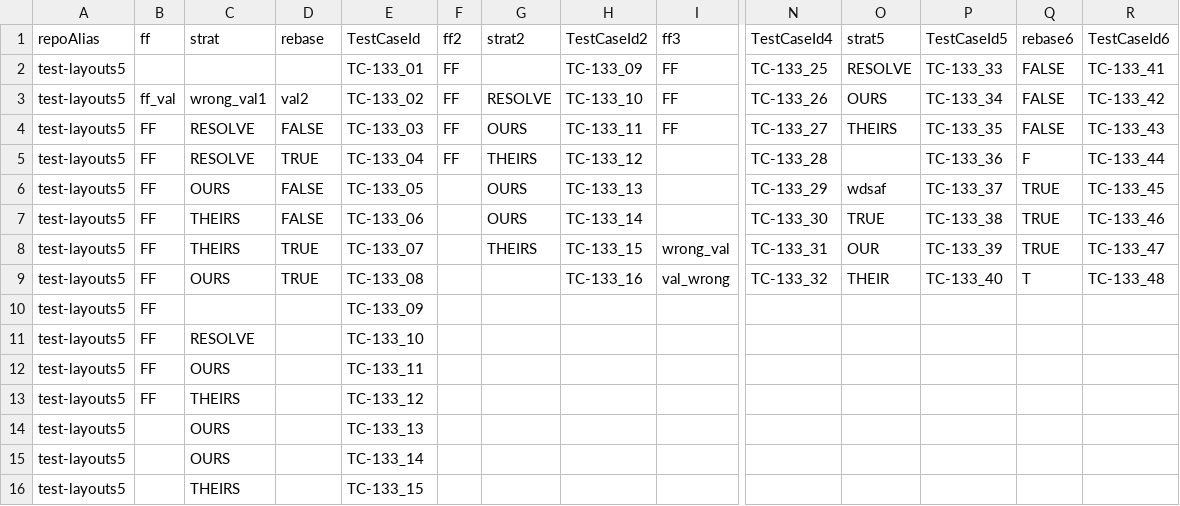
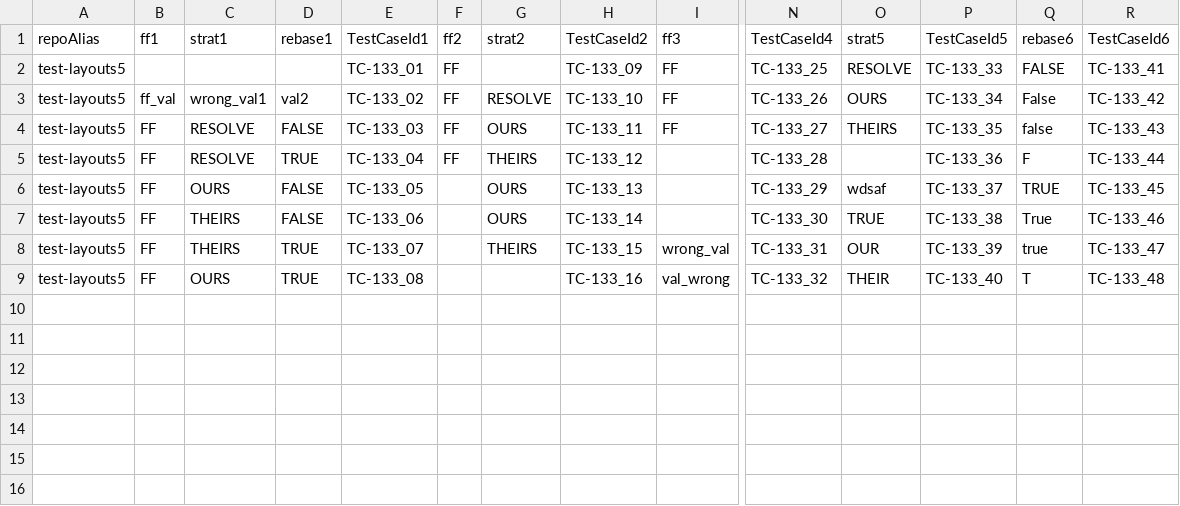
Before and after one commit to pks2017/TaurusSetUpDemo, a CSV file: ApiTesting/DAMsl/DataSet/Plumbing/Plumbing_POST_Pull_complex.csv, drawn as a sheet; only a part is shown, gaps mark what is left out; rows hold the shown columns only; the diff names each change by its address in the sheet, - before the commit and + after, or states it on an @@ line.

```diff
--- a/ApiTesting/DAMsl/DataSet/Plumbing/Plumbing_POST_Pull_complex.csv
+++ b/ApiTesting/DAMsl/DataSet/Plumbing/Plumbing_POST_Pull_complex.csv
-B1: ff
+B1: ff1
-C1: strat
+C1: strat1
-D1: rebase
+D1: rebase1
-E1: TestCaseId
+E1: TestCaseId1
-Q3 (rebase6): FALSE
+Q3 (rebase6): False
-Q4 (rebase6): FALSE
+Q4 (rebase6): false
-Q7 (rebase6): TRUE
+Q7 (rebase6): True
-Q8 (rebase6): TRUE
+Q8 (rebase6): true
-row 10: test-layouts5 | FF |  |  | TC-133_09
-row 11: test-layouts5 | FF | RESOLVE |  | TC-133_10
-row 12: test-layouts5 | FF | OURS |  | TC-133_11
-row 13: test-layouts5 | FF | THEIRS |  | TC-133_12
-row 14: test-layouts5 |  | OURS |  | TC-133_13
-row 15: test-layouts5 |  | OURS |  | TC-133_14
-row 16: test-layouts5 |  | THEIRS |  | TC-133_15
```
Also changed, not shown: ApiTesting/DAMsl/DataSet/Plumbing/Plumbing_GET_Diff.csv, ApiTesting/DAMsl/DataSet/Plumbing/Plumbing_POST_Pull.csv, 32 other files.
